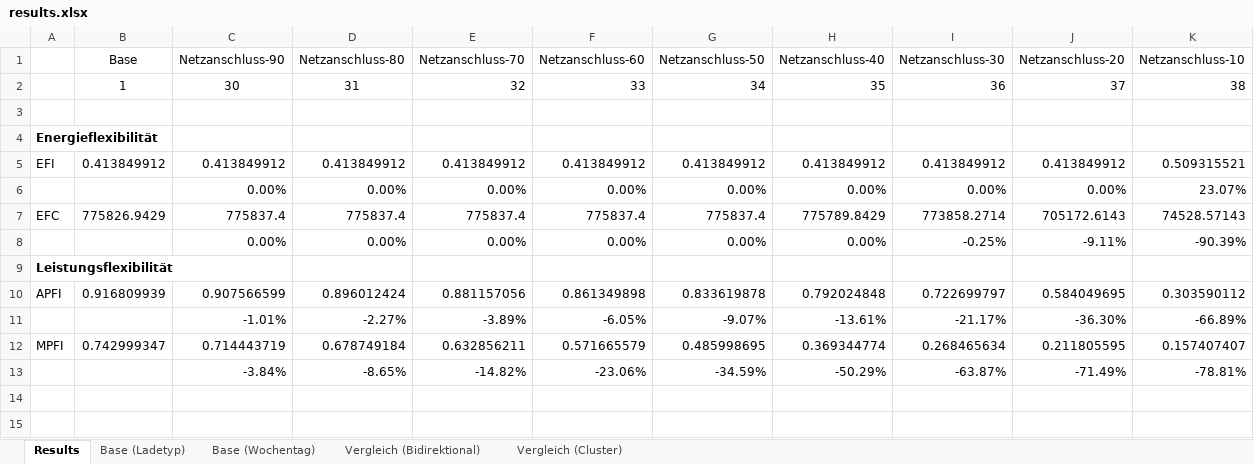
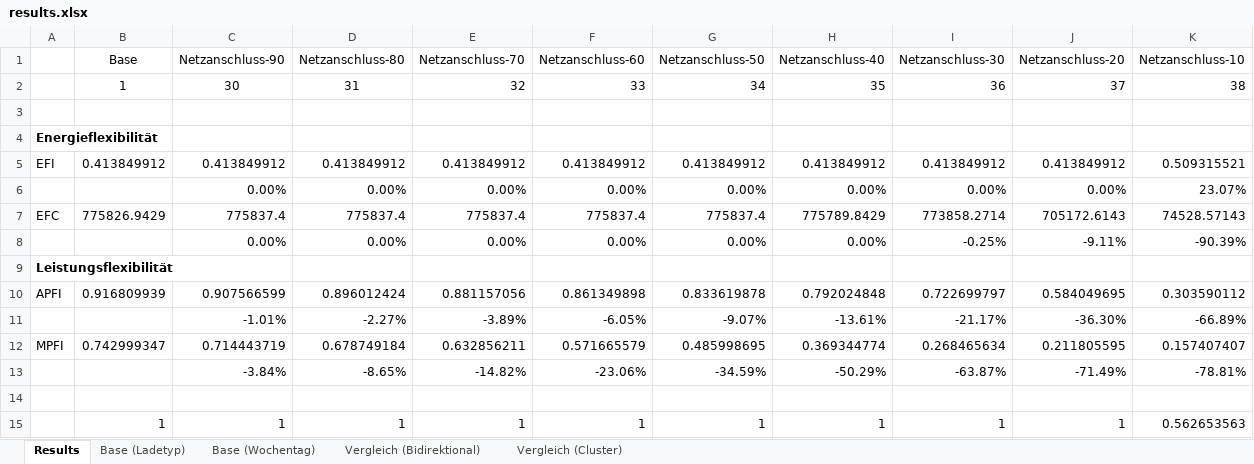
Before and after one commit to davidsanders1999/lkw-schnellladenetz-lademanagement, an Excel workbook: output/results.xlsx, sheet Results, drawn as a sheet; values as stored, in another font and other column widths than the file's, no borders; 1 other sheet too large or unreadable and not compared; the diff names each change by its address in the sheet, - before the commit and + after, or states it on an @@ line.

Commit message:
Szenarien für Netzanschluss definiert

```diff
--- a/output/results.xlsx (sheet Results)
+++ b/output/results.xlsx (sheet Results)
+row 14: (empty)
+row 15:  | 1 | 1 | 1 | 1 | 1 | 1 | 1 | 1 | 1 | 0.562653563
```
Also changed, not shown: 2 other files.
